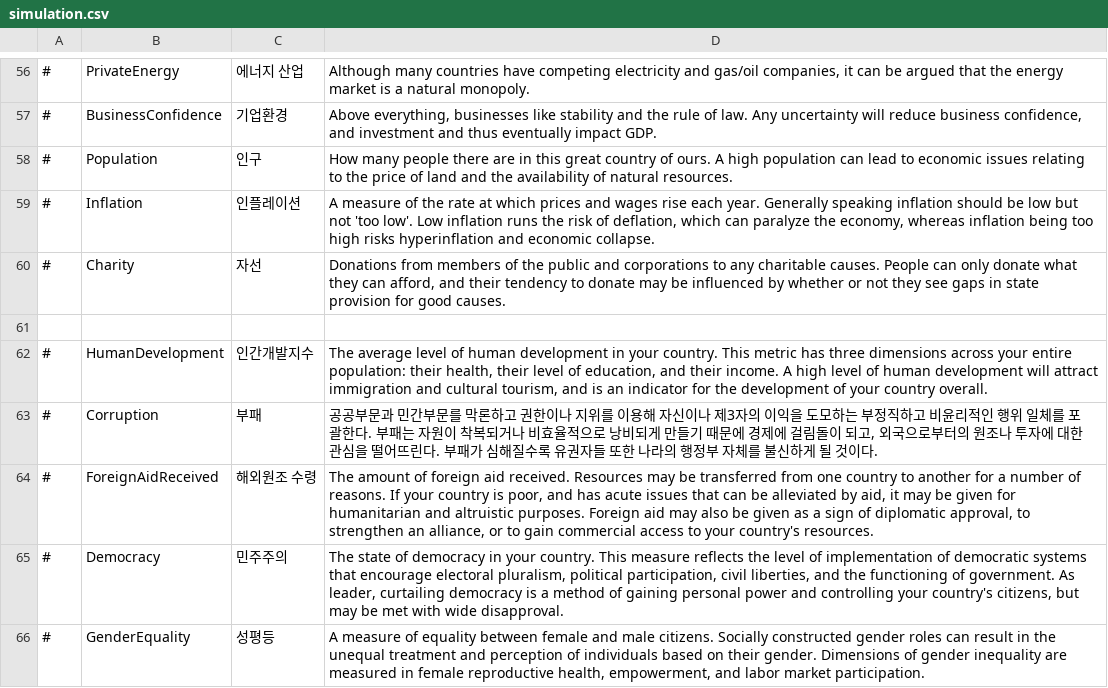
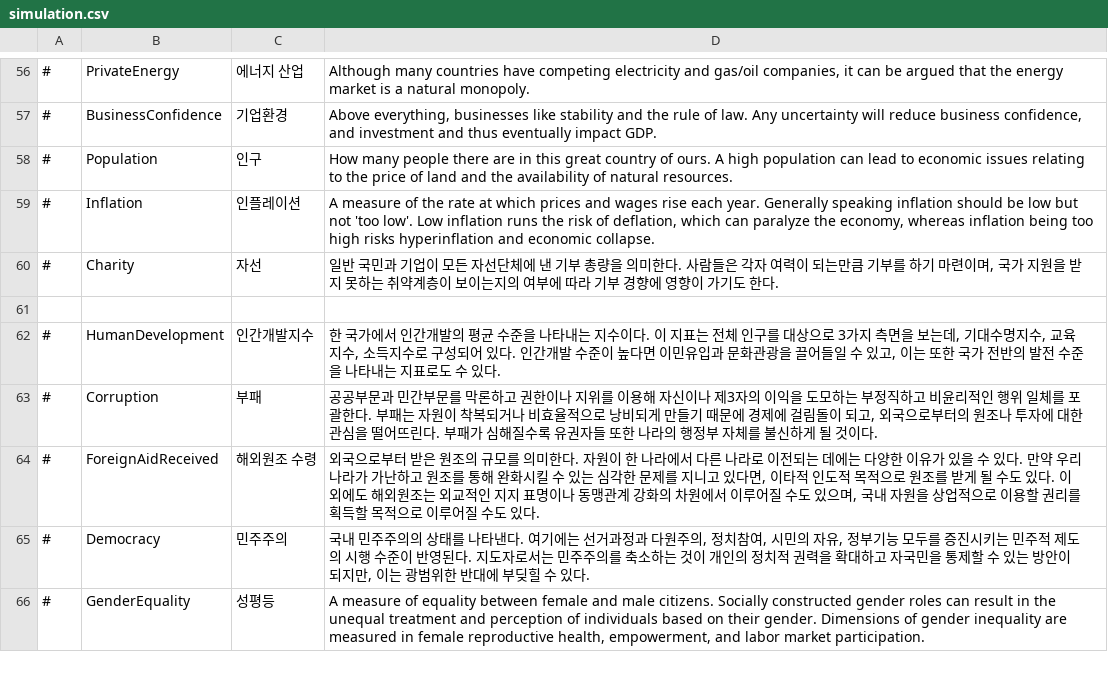
Before and after one commit to whiteforce4/Democracy4KoreanTranslation, a CSV file: Korean/simulation.csv, drawn as a sheet; only a part is shown, gaps mark what is left out; the diff covers the shown part only.

Commit message:
Update simulation.csv
4. it brings money into the economy 직역하면 너무 통화정책 내지는 양적완화스런 설명이 나와서 임의로 바꿨음
5. electoral pluralism을 일단은 정치적 다원주의로 해석했는데 찾아보니 EIU 민주주의 지수에 나오는 내용을 짧게 쓴다고 저런거같음 그냥 여기선 그대로 가져오겠음
6. their tendency to donate may be influenced by whether or not they see gaps in state provision for good causes. 대충 국가가 복지 보조 이런거 하는데 빈틈이 많으면 그만큼 자선이 늘어난다 하는 이야기겠지? 일단 직역에 가깝게 했는데 나중에 자연스럽게 다시 써야지. 국가 지원을 받지 못하는 취약계층이 드러나느냐 하는 이야기로 할까

```diff
--- a/Korean/simulation.csv
+++ b/Korean/simulation.csv
@@ -59,8 +59,8 @@
 #,Inflation,인플레이션,"A measure of the rate at which prices and wages rise each year. Generally speaking inflation should be low but not 'too low'. Low inflation runs the risk of deflation, which can paralyze the economy, whereas inflation being too high risks hyperinflation and economic collapse."
-#,Charity,자선,"Donations from members of the public and corporations to any charitable causes. People can only donate what they can afford, and their tendency to donate may be influenced by whether or not they see gaps in state provision for good causes."
+#,Charity,자선,"일반 국민과 기업이 모든 자선단체에 낸 기부 총량을 의미한다. 사람들은 각자 여력이 되는만큼 기부를 하기 마련이며, 국가 지원을 받지 못하는 취약계층이 보이는지의 여부에 따라 기부 경향에 영향이 가기도 한다."
 ,,,
-#,HumanDevelopment,인간개발지수,"The average level of human development in your country. This metric has three dimensions across your entire population: their health, their level of education, and their income. A high level of human development will attract immigration and cultural tourism, and is an indicator for the development of your country overall."
+#,HumanDevelopment,인간개발지수,"한 국가에서 인간개발의 평균 수준을 나타내는 지수이다. 이 지표는 전체 인구를 대상으로 3가지 측면을 보는데, 기대수명지수, 교육지수, 소득지수로 구성되어 있다. 인간개발 수준이 높다면 이민유입과 문화관광을 끌어들일 수 있고, 이는 또한 국가 전반의 발전 수준을 나타내는 지표로도 수 있다."
 #,Corruption,부패,"공공부문과 민간부문를 막론하고 권한이나 지위를 이용해 자신이나 제3자의 이익을 도모하는 부정직하고 비윤리적인 행위 일체를 포괄한다. 부패는 자원이 착복되거나 비효율적으로 낭비되게 만들기 때문에 경제에 걸림돌이 되고, 외국으로부터의 원조나 투자에 대한 관심을 떨어뜨린다. 부패가 심해질수록 유권자들 또한 나라의 행정부 자체를 불신하게 될 것이다."
-#,ForeignAidReceived,해외원조 수령,"The amount of foreign aid received. Resources may be transferred from one country to another for a number of reasons. If your country is poor, and has acute issues that can be alleviated by aid, it may be given for humanitarian and altruistic purposes. Foreign aid may also be given as a sign of diplomatic approval, to strengthen an alliance, or to gain commercial access to your country's resources."
-#,Democracy,민주주의,"The state of democracy in your country. This measure reflects the level of implementation of democratic systems  that encourage electoral pluralism, political participation, civil liberties, and the functioning of government. As leader, curtailing democracy is a method of gaining personal power and controlling your country's citizens, but may be met with wide disapproval."
+#,ForeignAidReceived,해외원조 수령,"외국으로부터 받은 원조의 규모를 의미한다. 자원이 한 나라에서 다른 나라로 이전되는 데에는 다양한 이유가 있을 수 있다. 만약 우리나라가 가난하고 원조를 통해 완화시킬 수 있는 심각한 문제를 지니고 있다면, 이타적 인도적 목적으로 원조를 받게 될 수도 있다. 이외에도 해외원조는 외교적인 지지 표명이나 동맹관계 강화의 차원에서 이루어질 수도 있으며, 국내 자원을 상업적으로 이용할 권리를 획득할 목적으로 이루어질 수도 있다."
+#,Democracy,민주주의,"국내 민주주의의 상태를 나타낸다. 여기에는 선거과정과 다원주의, 정치참여, 시민의 자유, 정부기능 모두를 증진시키는 민주적 제도의 시행 수준이 반영된다. 지도자로서는 민주주의를 축소하는 것이 개인의 정치적 권력을 확대하고 자국민을 통제할 수 있는 방안이 되지만, 이는 광범위한 반대에 부딪힐 수 있다."
 #,GenderEquality,성평등,"A measure of equality between female and male citizens. Socially constructed gender roles can result in the unequal treatment and perception of individuals based on their gender. Dimensions of gender inequality are measured in female reproductive health, empowerment, and labor market participation."
```
Also changed, not shown: 11 edited cells elsewhere in this file.
